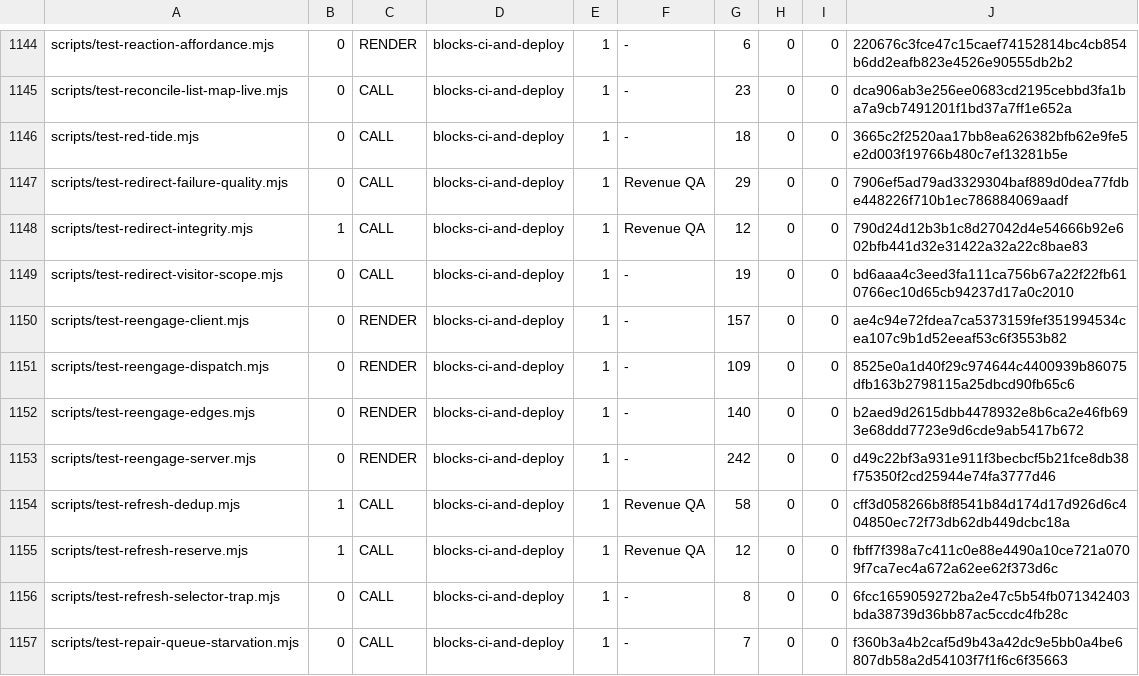
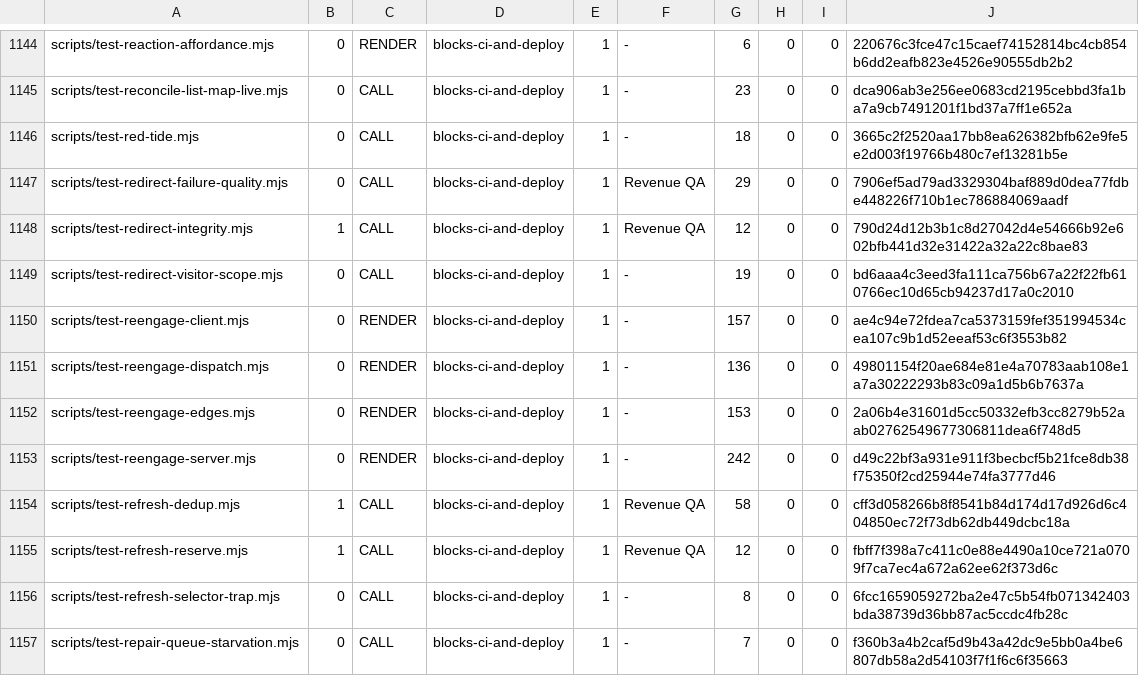
Before and after one commit to wallstreethyena/Wayfind, a TSV file: scripts/lib/guard-expectations.tsv, drawn as a sheet; only a part is shown, gaps mark what is left out.

```diff
--- a/scripts/lib/guard-expectations.tsv
+++ b/scripts/lib/guard-expectations.tsv
@@ -1150,4 +1150,4 @@ scripts/test-redirect-visitor-scope.mjs	0	CALL	blocks-ci-and-deploy	1	-	19	0	0	b
 scripts/test-reengage-client.mjs	0	RENDER	blocks-ci-and-deploy	1	-	157	0	0	ae4c94e72fdea7ca5373159fef351994534cea107c9b1d52eeaf53c6f3553b82
-scripts/test-reengage-dispatch.mjs	0	RENDER	blocks-ci-and-deploy	1	-	109	0	0	8525e0a1d40f29c974644c4400939b86075dfb163b2798115a25dbcd90fb65c6
-scripts/test-reengage-edges.mjs	0	RENDER	blocks-ci-and-deploy	1	-	140	0	0	b2aed9d2615dbb4478932e8b6ca2e46fb693e68ddd7723e9d6cde9ab5417b672
+scripts/test-reengage-dispatch.mjs	0	RENDER	blocks-ci-and-deploy	1	-	136	0	0	49801154f20ae684e81e4a70783aab108e1a7a30222293b83c09a1d5b6b7637a
+scripts/test-reengage-edges.mjs	0	RENDER	blocks-ci-and-deploy	1	-	153	0	0	2a06b4e31601d5cc50332efb3cc8279b52aab02762549677306811dea6f748d5
 scripts/test-reengage-server.mjs	0	RENDER	blocks-ci-and-deploy	1	-	242	0	0	d49c22bf3a931e911f3becbcf5b21fce8db38f75350f2cd25944e74fa3777d46
```
Also changed, not shown: 1 other file.
